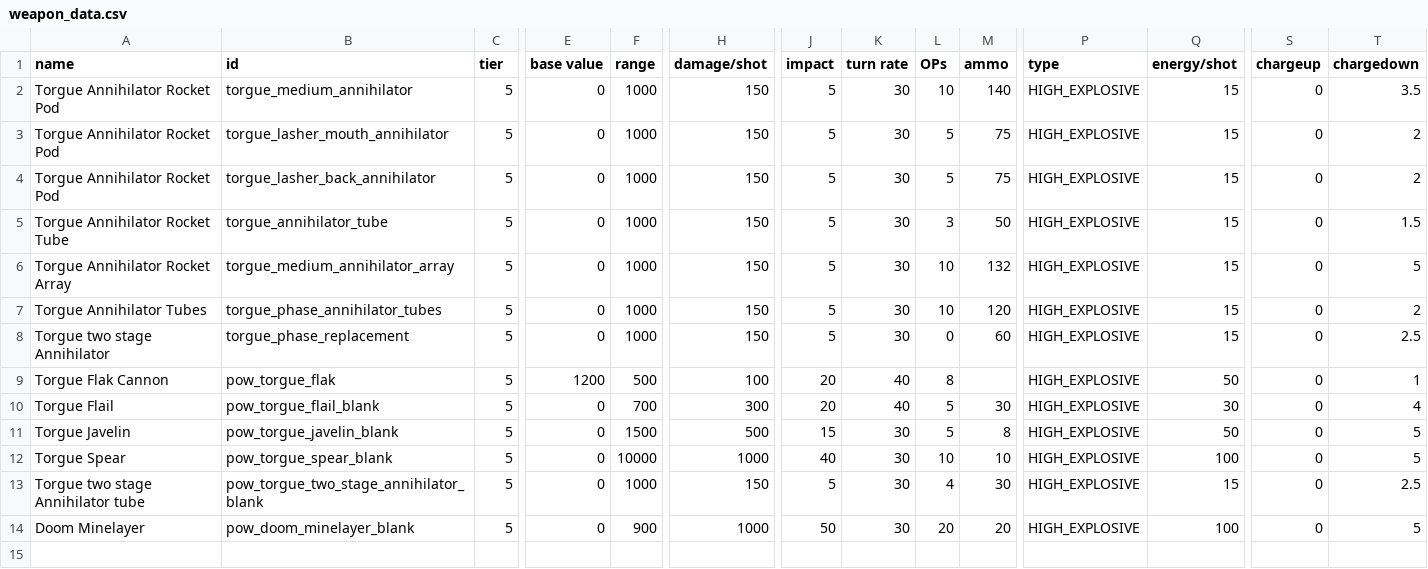
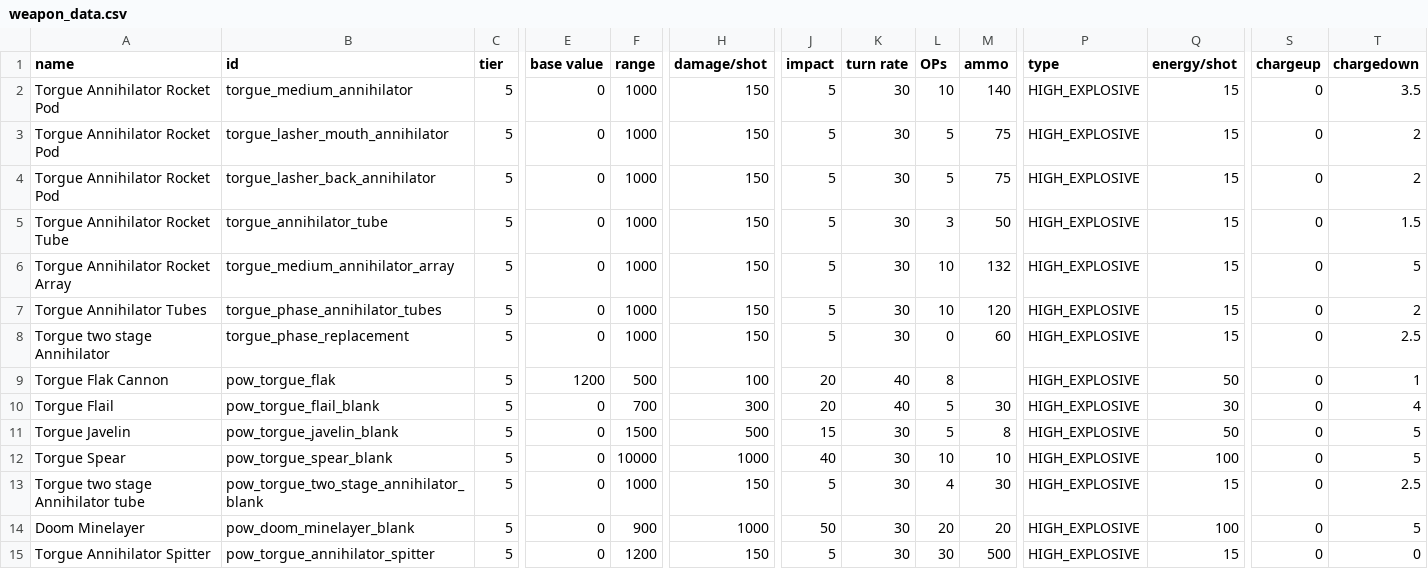
Before and after one commit to GeorgeMarinov/pantheonorbitalworks, a CSV file: assets/data/weapons/weapon_data.csv, drawn as a sheet; only a part is shown, gaps mark what is left out; rows hold the shown columns only; the diff names each change by its address in the sheet, - before the commit and + after, or states it on an @@ line.

```diff
--- a/assets/data/weapons/weapon_data.csv
+++ b/assets/data/weapons/weapon_data.csv
+row 15: Torgue Annihilator Spitter | pow_torgue_annihilator_spitter | 5 | 0 | 1200 | 150 | 5 | 30 | 30 | 500 | HIGH_EXPLOSIVE | 15 | 0 | 0
```
Also changed, not shown: assets/data/hullmods/hull_mods.csv, assets/data/hulls/ship_data.csv, 12 other files.
